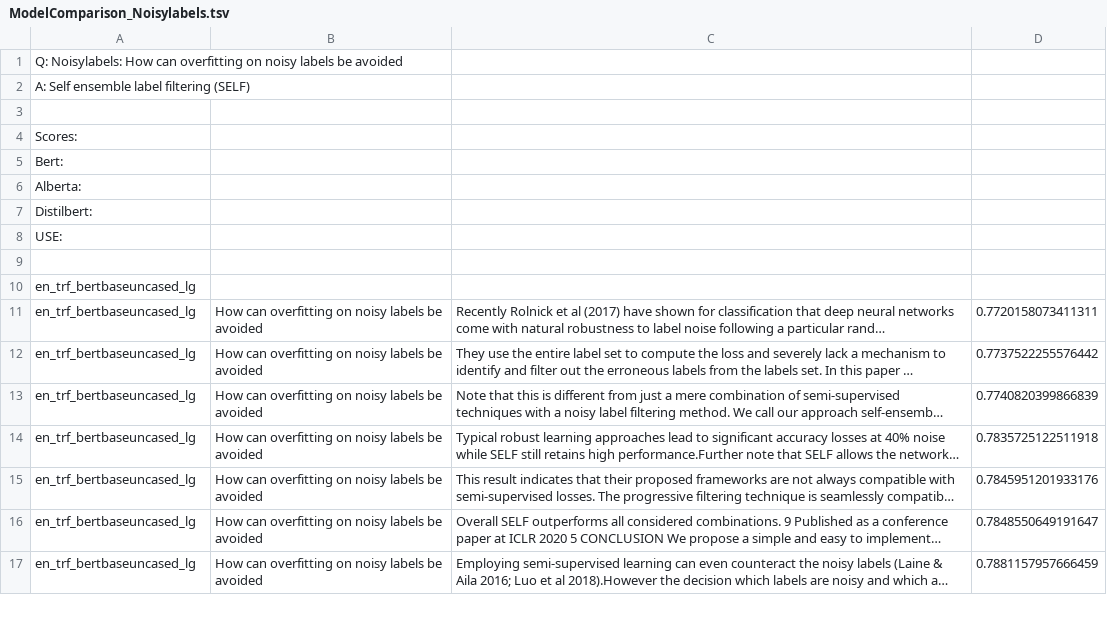
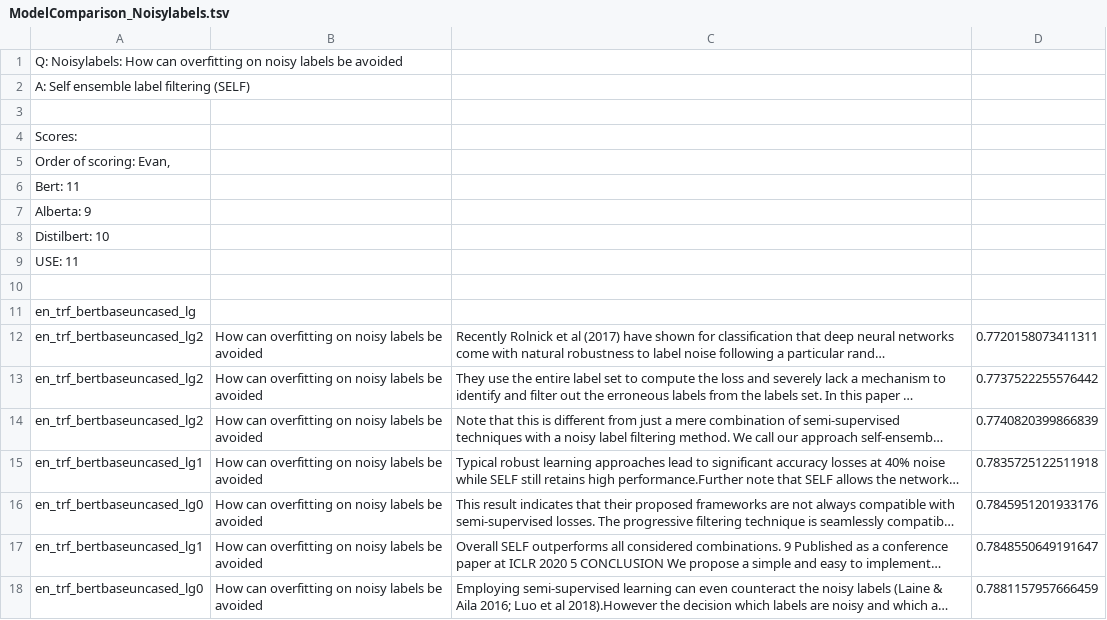
Before and after one commit to amrutabpathak/SQueRT, a TSV file: ModelComparisonForTopNSentences/ModelComparison_Noisylabels.tsv, drawn as a sheet; only a part is shown; long unchanged cells end in …; addresses are those after the commit; the diff covers the shown part only; the diff names each change by its address in the sheet, - before the commit and + after, or states it on an @@ line.

Commit message:
added scores in model analysis file

```diff
--- a/ModelComparisonForTopNSentences/ModelComparison_Noisylabels.tsv
+++ b/ModelComparisonForTopNSentences/ModelComparison_Noisylabels.tsv
-A5: Bert:
+A5: Order of scoring: Evan,
-A6: Alberta:
+A6: Bert: 11
-A7: Distilbert:
+A7: Alberta: 9
-A8: USE:
+A8: Distilbert: 10
+row 9: USE: 11
-A12:A14: en_trf_bertbaseuncased_lg
+A12:A14: en_trf_bertbaseuncased_lg2
-A15: en_trf_bertbaseuncased_lg
+A15: en_trf_bertbaseuncased_lg1
-A16: en_trf_bertbaseuncased_lg
+A16: en_trf_bertbaseuncased_lg0
-A17: en_trf_bertbaseuncased_lg
+A17: en_trf_bertbaseuncased_lg1
-A18: en_trf_bertbaseuncased_lg
+A18: en_trf_bertbaseuncased_lg0
```
Also changed, not shown: 53 edited cells elsewhere in this file, ModelComparisonForTopNSentences/ModelComparison_Graphpooling.tsv, ModelComparisonForTopNSentences/ModelComparison_LgBatchopt.tsv, 2 other files.
